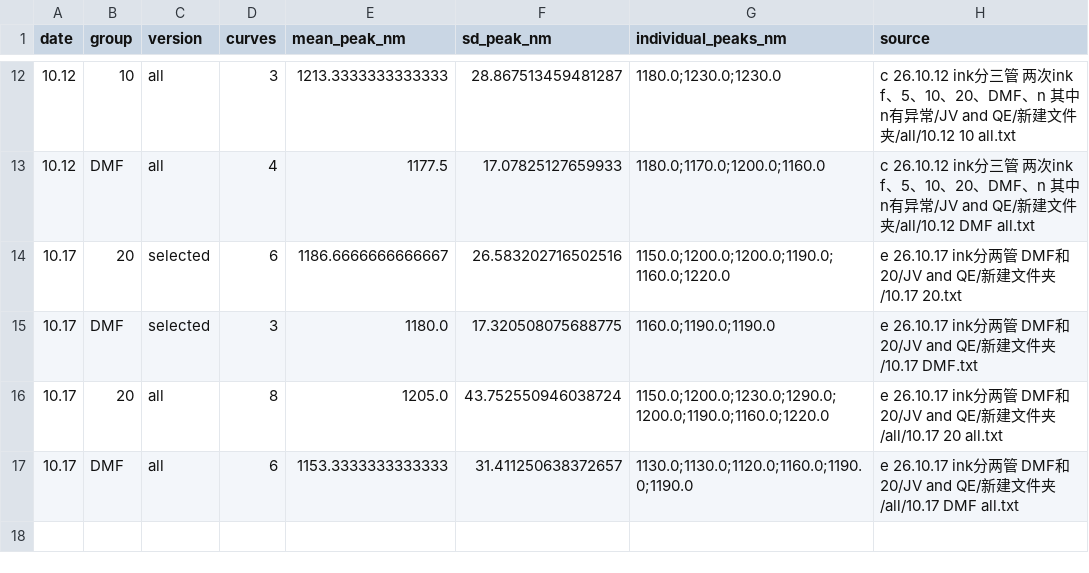
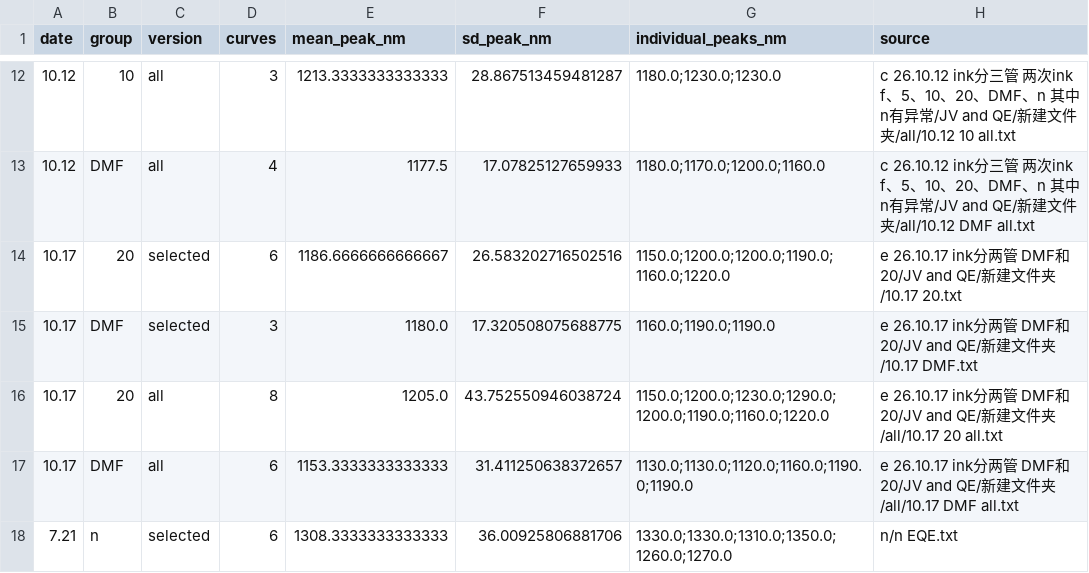
Before and after one commit to huanghaojin666-bot/jv-eqe-plotter, a CSV file: downloads/br-eqe/峰位核算.csv, drawn as a sheet; only a part is shown, gaps mark what is left out; the diff names each change by its address in the sheet, - before the commit and + after, or states it on an @@ line.

```diff
--- a/downloads/br-eqe/峰位核算.csv
+++ b/downloads/br-eqe/峰位核算.csv
+row 18: 7.21 | n | selected | 6 | 1308.3333333333333 | 36.00925806881706 | 1330.0;1330.0;1310.0;1350.0;1260.0;1270.0 | n/n EQE.txt
```
Also changed, not shown: downloads/br-eqe/JV配色核对.csv, 22 other files.
